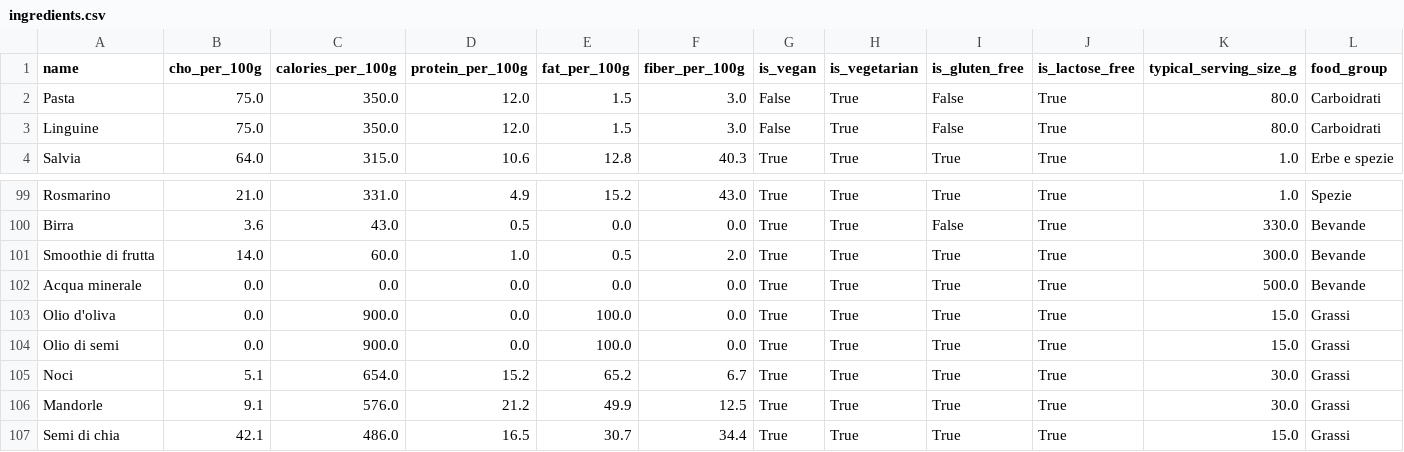
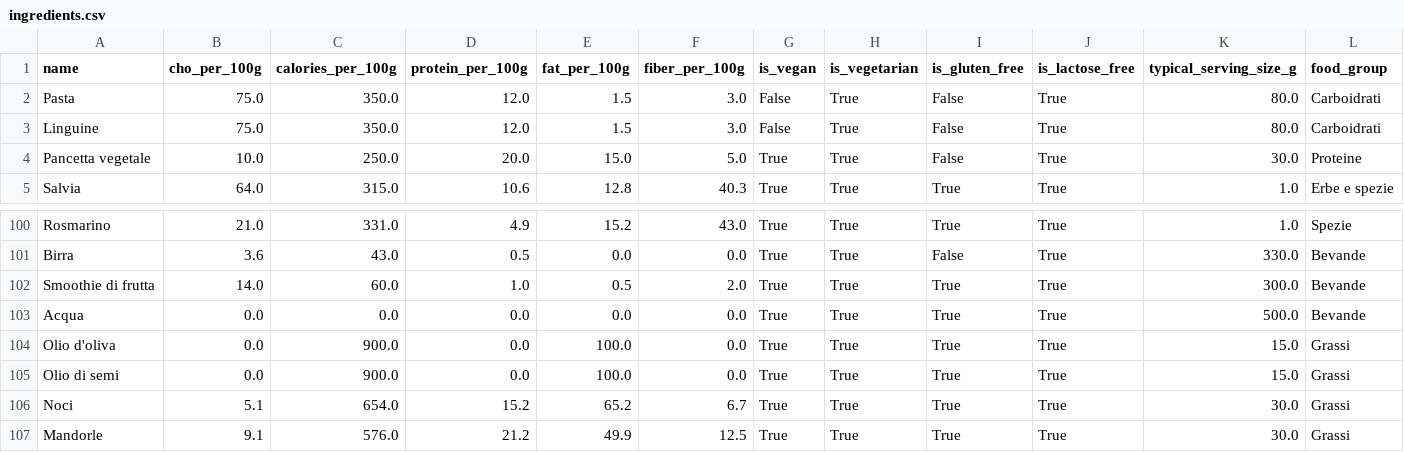
Before and after one commit to Pandagan-85/ai-bootcamp-2025-project-final, a CSV file: data/ingredients.csv, drawn as a sheet; only a part is shown, gaps mark what is left out; the shorter side is filled out with more unchanged rows.

Commit message:
chore: data cleanup and updates after debug

```diff
--- a/data/ingredients.csv
+++ b/data/ingredients.csv
@@ -3,2 +3,3 @@ Pasta,75.0,350.0,12.0,1.5,3.0,False,True,False,True,80.0,Carboidrati
 Linguine,75.0,350.0,12.0,1.5,3.0,False,True,False,True,80.0,Carboidrati
+Pancetta vegetale,10.0,250.0,20.0,15.0,5.0,True,True,False,True,30.0,Proteine
 Salvia,64.0,315.0,10.6,12.8,40.3,True,True,True,True,1.0,Erbe e spezie
@@ -101,3 +102,3 @@ Birra,3.6,43.0,0.5,0.0,0.0,True,True,False,True,330.0,Bevande
 Smoothie di frutta,14.0,60.0,1.0,0.5,2.0,True,True,True,True,300.0,Bevande
-Acqua minerale,0.0,0.0,0.0,0.0,0.0,True,True,True,True,500.0,Bevande
+Acqua,0.0,0.0,0.0,0.0,0.0,True,True,True,True,500.0,Bevande
 Olio d'oliva,0.0,900.0,0.0,100.0,0.0,True,True,True,True,15.0,Grassi
```
Also changed, not shown: 4 other files.
